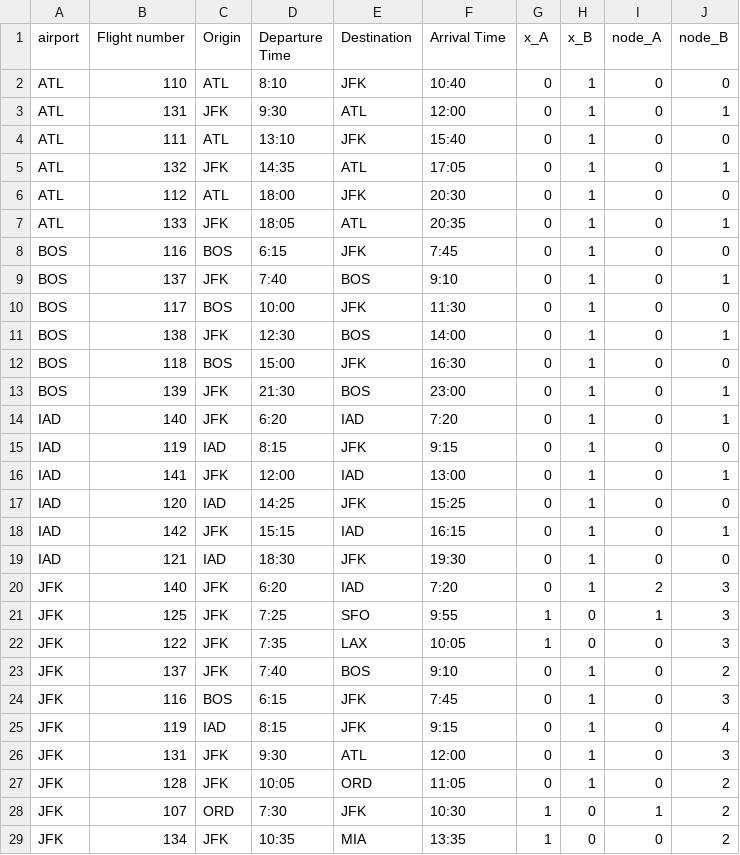
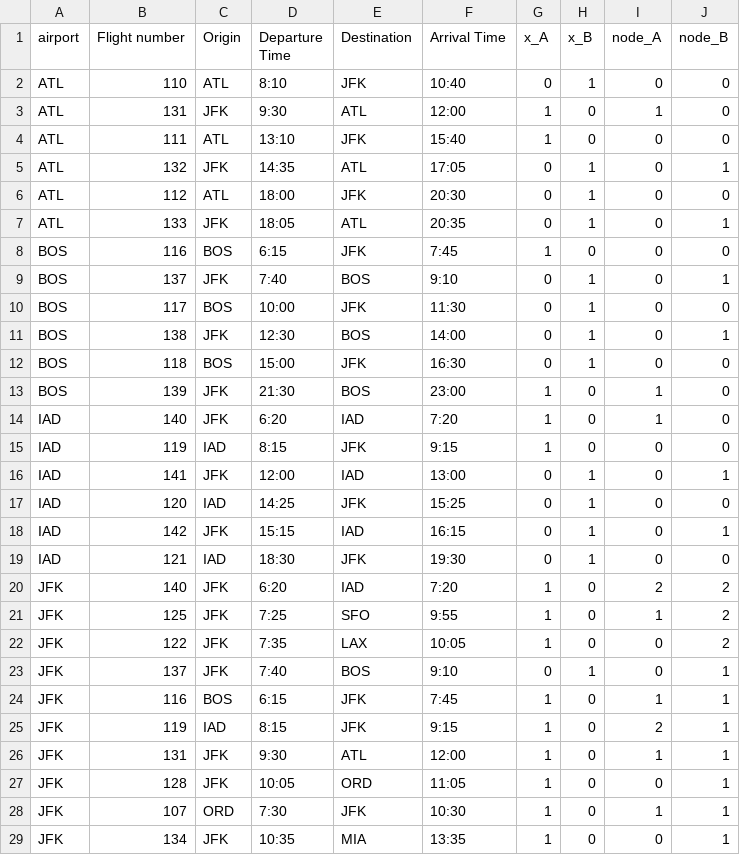
Before and after one commit to dhlee-work/service-flight-scheduling, a CSV file: result.csv, drawn as a sheet; only a part is shown; the diff covers the shown part only.

Commit message:
add output cost result

```diff
--- a/result.csv
+++ b/result.csv
@@ -2,4 +2,4 @@ airport,Flight number,Origin,Departure Time,Destination,Arrival Time,x_A,x_B,nod
 ATL,110,ATL,8:10,JFK,10:40,0,1,0,0
-ATL,131,JFK,9:30,ATL,12:00,0,1,0,1
-ATL,111,ATL,13:10,JFK,15:40,0,1,0,0
+ATL,131,JFK,9:30,ATL,12:00,1,0,1,0
+ATL,111,ATL,13:10,JFK,15:40,1,0,0,0
 ATL,132,JFK,14:35,ATL,17:05,0,1,0,1
@@ -7,3 +7,3 @@ ATL,112,ATL,18:00,JFK,20:30,0,1,0,0
 ATL,133,JFK,18:05,ATL,20:35,0,1,0,1
-BOS,116,BOS,6:15,JFK,7:45,0,1,0,0
+BOS,116,BOS,6:15,JFK,7:45,1,0,0,0
 BOS,137,JFK,7:40,BOS,9:10,0,1,0,1
@@ -12,5 +12,5 @@ BOS,138,JFK,12:30,BOS,14:00,0,1,0,1
 BOS,118,BOS,15:00,JFK,16:30,0,1,0,0
-BOS,139,JFK,21:30,BOS,23:00,0,1,0,1
-IAD,140,JFK,6:20,IAD,7:20,0,1,0,1
-IAD,119,IAD,8:15,JFK,9:15,0,1,0,0
+BOS,139,JFK,21:30,BOS,23:00,1,0,1,0
+IAD,140,JFK,6:20,IAD,7:20,1,0,1,0
+IAD,119,IAD,8:15,JFK,9:15,1,0,0,0
 IAD,141,JFK,12:00,IAD,13:00,0,1,0,1
@@ -19,11 +19,11 @@ IAD,142,JFK,15:15,IAD,16:15,0,1,0,1
 IAD,121,IAD,18:30,JFK,19:30,0,1,0,0
-JFK,140,JFK,6:20,IAD,7:20,0,1,2,3
-JFK,125,JFK,7:25,SFO,9:55,1,0,1,3
-JFK,122,JFK,7:35,LAX,10:05,1,0,0,3
-JFK,137,JFK,7:40,BOS,9:10,0,1,0,2
-JFK,116,BOS,6:15,JFK,7:45,0,1,0,3
-JFK,119,IAD,8:15,JFK,9:15,0,1,0,4
-JFK,131,JFK,9:30,ATL,12:00,0,1,0,3
-JFK,128,JFK,10:05,ORD,11:05,0,1,0,2
-JFK,107,ORD,7:30,JFK,10:30,1,0,1,2
-JFK,134,JFK,10:35,MIA,13:35,1,0,0,2
+JFK,140,JFK,6:20,IAD,7:20,1,0,2,2
+JFK,125,JFK,7:25,SFO,9:55,1,0,1,2
+JFK,122,JFK,7:35,LAX,10:05,1,0,0,2
+JFK,137,JFK,7:40,BOS,9:10,0,1,0,1
+JFK,116,BOS,6:15,JFK,7:45,1,0,1,1
+JFK,119,IAD,8:15,JFK,9:15,1,0,2,1
+JFK,131,JFK,9:30,ATL,12:00,1,0,1,1
+JFK,128,JFK,10:05,ORD,11:05,1,0,0,1
+JFK,107,ORD,7:30,JFK,10:30,1,0,1,1
+JFK,134,JFK,10:35,MIA,13:35,1,0,0,1
```
Also changed, not shown: 81 edited cells elsewhere in this file, 2 other files.
